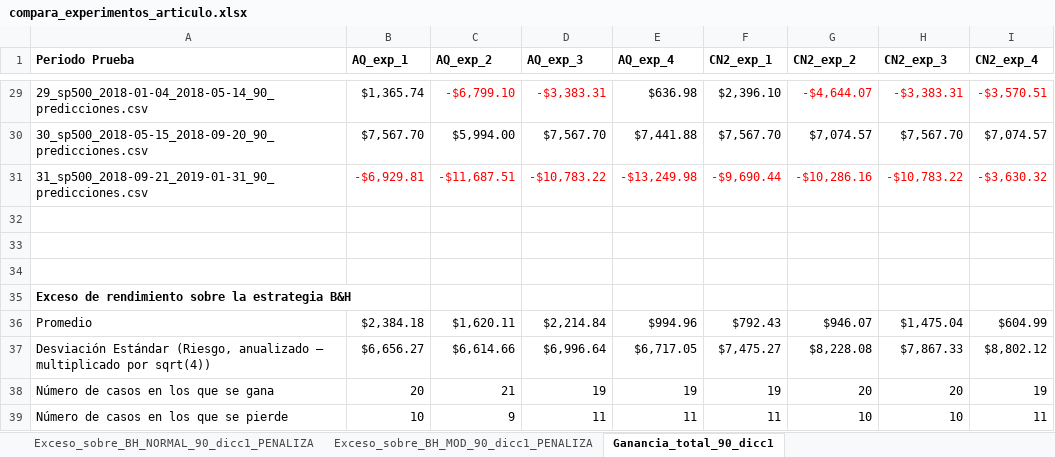
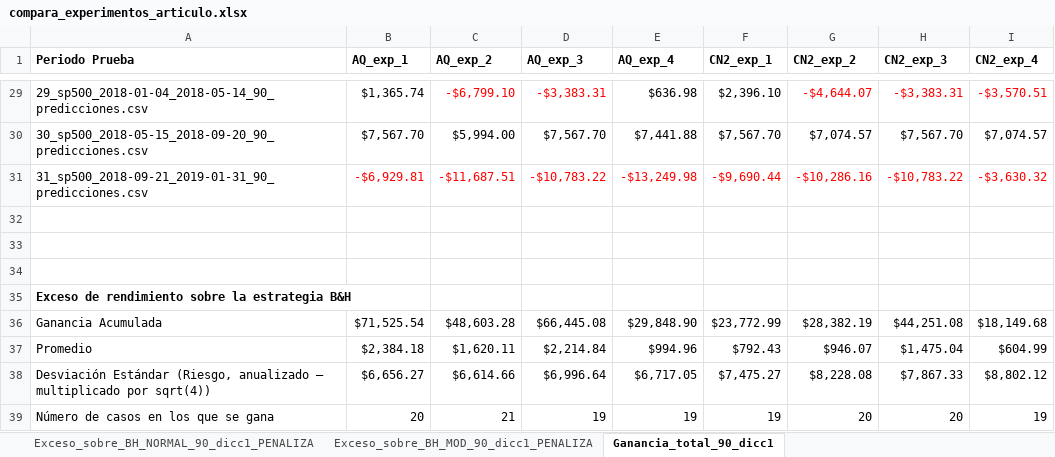
Before and after one commit to davidrmh/Thesis, an Excel workbook: experimentos/compara_experimentos_articulo.xlsx, sheet Ganancia_total_90_dicc1, drawn as a sheet; only a part is shown, gaps mark what is left out; the shorter side is filled out with more unchanged rows; values as stored, in another font and other column widths than the file's, no borders; the diff names each change by its address in the sheet, - before the commit and + after, or states it on an @@ line.

Commit message:
Agrega renglón Ganancia Acumulada en la hojda Ganancia_total_90_dicc1

```diff
--- a/experimentos/compara_experimentos_articulo.xlsx (sheet Ganancia_total_90_dicc1)
+++ b/experimentos/compara_experimentos_articulo.xlsx (sheet Ganancia_total_90_dicc1)
+row 36: Ganancia Acumulada | $71,525.54 | $48,603.28 | $66,445.08 | $29,848.90 | $23,772.99 | $28,382.19 | $44,251.08 | $18,149.68
```
